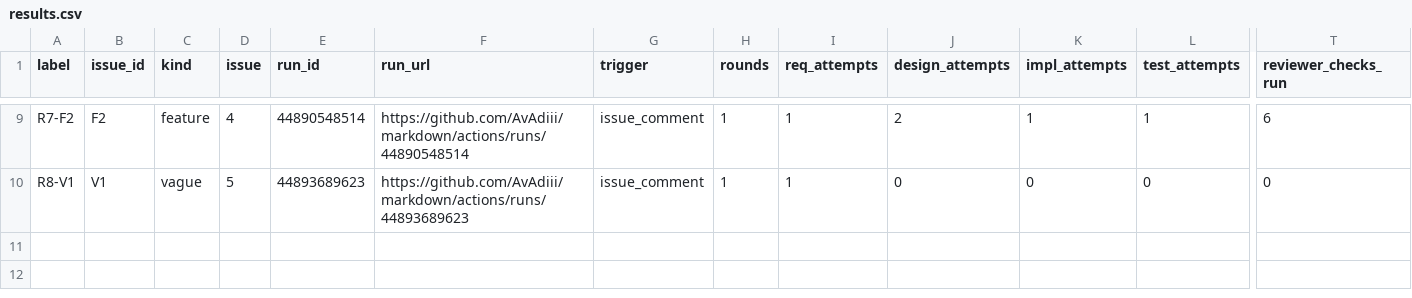
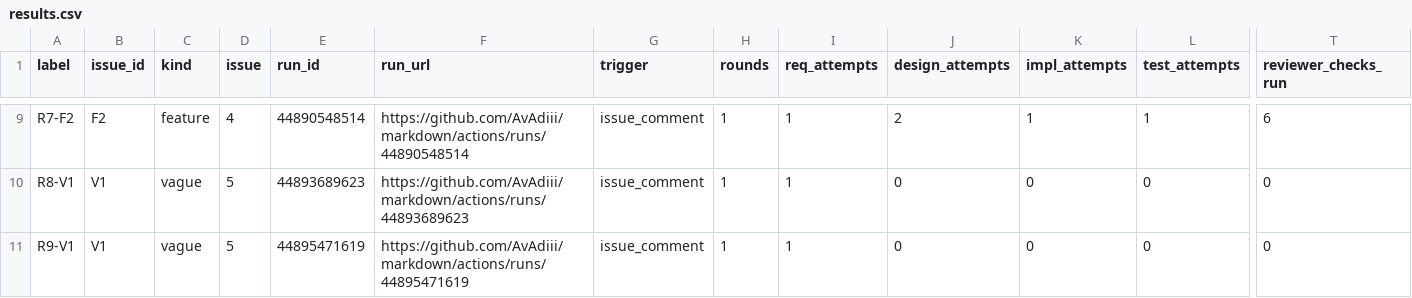
Before and after one commit to AvAdiii/autose-a3, a CSV file: results/results.csv, drawn as a sheet; only a part is shown, gaps mark what is left out; rows hold the shown columns only; the diff names each change by its address in the sheet, - before the commit and + after, or states it on an @@ line.

```diff
--- a/results/results.csv
+++ b/results/results.csv
+row 11: R9-V1 | V1 | vague | 5 | 44895471619 | https://github.com/AvAdiii/markdown/actions/runs/44895471619 | issue_comment | 1 | 1 | 0 | 0 | 0 | 0
```
Also changed, not shown: results/pipeline_runs.csv, 9 other files.
